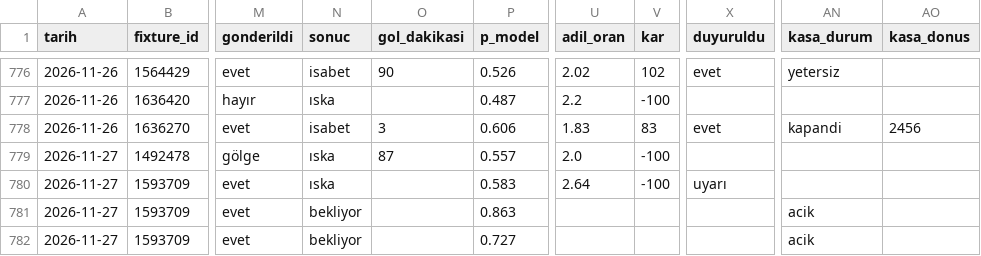
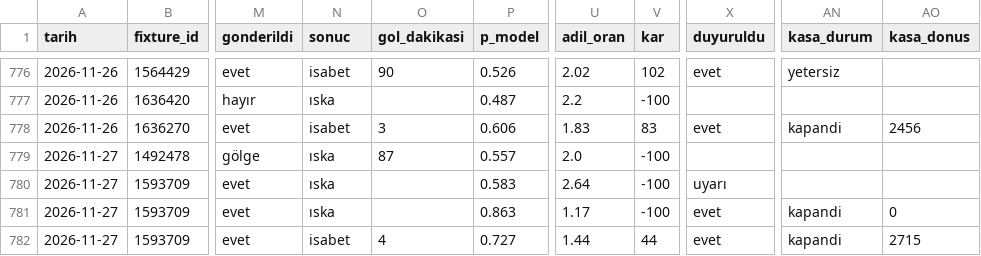
Before and after one commit to leaderofhorde1/Gol-Analizi, a CSV file: data/sinyaller.csv, drawn as a sheet; only a part is shown, gaps mark what is left out; the diff names each change by its address in the sheet, - before the commit and + after, or states it on an @@ line.

```diff
--- a/data/sinyaller.csv
+++ b/data/sinyaller.csv
-N781 (sonuc): bekliyor
+N781 (sonuc): ıska
-U781 (adil_oran): (empty)
+U781 (adil_oran): 1.17
-V781 (kar): (empty)
+V781 (kar): -100
-X781:X782 (duyuruldu): (empty)
+X781:X782 (duyuruldu): evet
-AN781:AN782 (kasa_durum): acik
+AN781:AN782 (kasa_durum): kapandi
-AO781 (kasa_donus): (empty)
+AO781 (kasa_donus): 0
-N782 (sonuc): bekliyor
+N782 (sonuc): isabet
-O782 (gol_dakikasi): (empty)
+O782 (gol_dakikasi): 4
-U782 (adil_oran): (empty)
+U782 (adil_oran): 1.44
-V782 (kar): (empty)
+V782 (kar): 44
-AO782 (kasa_donus): (empty)
+AO782 (kasa_donus): 2715
```
Also changed, not shown: 3 other files.
